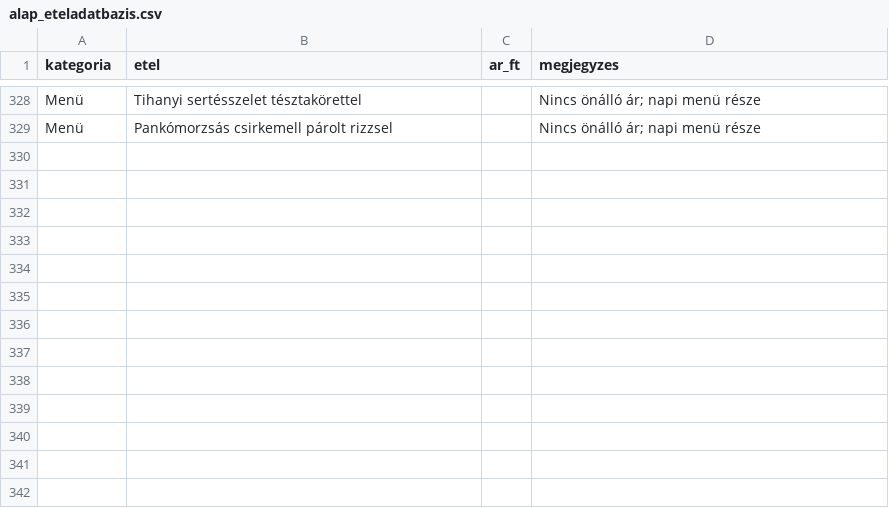
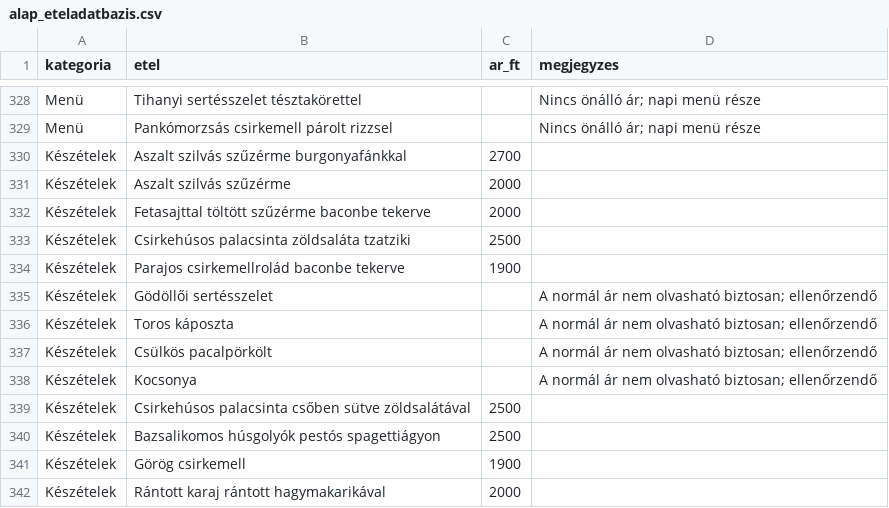
Before and after one commit to szokezoltan95/etlapstudio, a CSV file: data/alap_eteladatbazis.csv, drawn as a sheet; only a part is shown, gaps mark what is left out.

```diff
--- a/data/alap_eteladatbazis.csv
+++ b/data/alap_eteladatbazis.csv
@@ -329 +329,14 @@ Menü,Tihanyi sertésszelet tésztakörettel,,Nincs önálló ár; napi menü r
 Menü,Pankómorzsás csirkemell párolt rizzsel,,Nincs önálló ár; napi menü része
+Készételek,Aszalt szilvás szűzérme burgonyafánkkal,2700,
+Készételek,Aszalt szilvás szűzérme,2000,
+Készételek,Fetasajttal töltött szűzérme baconbe tekerve,2000,
+Készételek,Csirkehúsos palacsinta zöldsaláta tzatziki,2500,
+Készételek,Parajos csirkemellrolád baconbe tekerve,1900,
+Készételek,Gödöllői sertésszelet,,A normál ár nem olvasható biztosan; ellenőrzendő
+Készételek,Toros káposzta,,A normál ár nem olvasható biztosan; ellenőrzendő
+Készételek,Csülkös pacalpörkölt,,A normál ár nem olvasható biztosan; ellenőrzendő
+Készételek,Kocsonya,,A normál ár nem olvasható biztosan; ellenőrzendő
+Készételek,Csirkehúsos palacsinta csőben sütve zöldsalátával,2500,
+Készételek,Bazsalikomos húsgolyók pestós spagettiágyon,2500,
+Készételek,Görög csirkemell,1900,
+Készételek,Rántott karaj rántott hagymakarikával,2000,
```
Also changed, not shown: 1 other file.
